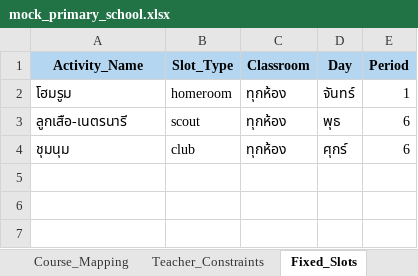
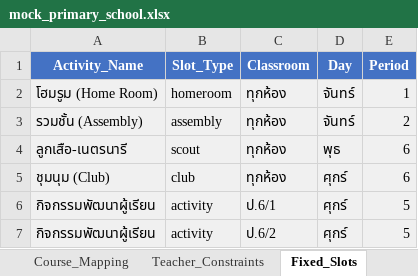
Before and after one commit to angitian/SRO_Timetable, an Excel workbook: mock_primary_school.xlsx, sheet Fixed_Slots, drawn as a sheet; values as stored, in another font and other column widths than the file's, no borders; addresses are those after the commit; the diff names each change by its address in the sheet, - before the commit and + after, or states it on an @@ line.

```diff
--- a/mock_primary_school.xlsx (sheet Fixed_Slots)
+++ b/mock_primary_school.xlsx (sheet Fixed_Slots)
@@ A1:E1 fill: #B4D6F0 → #4472C4, text colour: black → #FFFFFF @@
-A2 (Activity_Name): โฮมรูม
+A2 (Activity_Name): โฮมรูม (Home Room)
-A2:E2 fill: none
+A2:E2 fill: #F0F0F0
+row 3: รวมชั้น (Assembly) | assembly | ทุกห้อง | จันทร์ | 2
-A4:E5 fill: none
+A4:E5 fill: #F0F0F0
-A5 (Activity_Name): ชุมนุม
+A5 (Activity_Name): ชุมนุม (Club)
+row 6: กิจกรรมพัฒนาผู้เรียน | activity | ป.6/1 | ศุกร์ | 5
+row 7: กิจกรรมพัฒนาผู้เรียน | activity | ป.6/2 | ศุกร์ | 5
```
Also changed, not shown: sheet Course_Mapping, sheet Teacher_Constraints, other sheet tabs, 53 other files.
